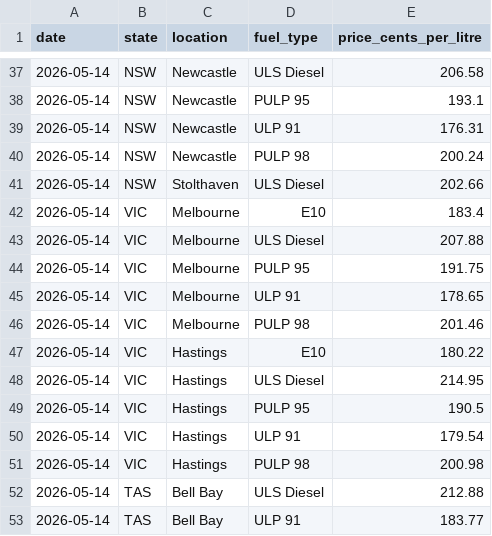
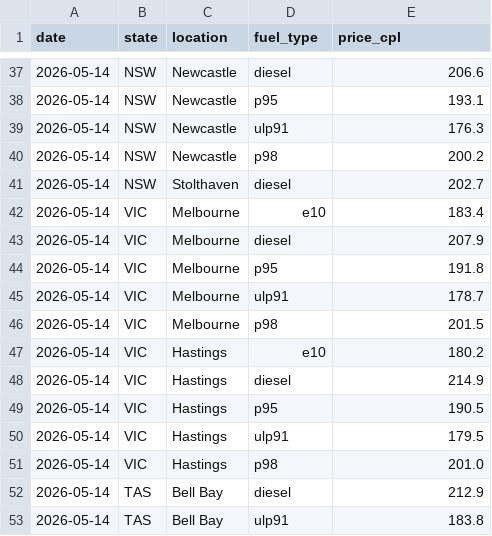
Before and after one commit to nwbort/tgp-caltex, a CSV file: tgp-caltex-current.csv, drawn as a sheet; only a part is shown, gaps mark what is left out; the diff covers the shown part only.

```diff
--- a/tgp-caltex-current.csv
+++ b/tgp-caltex-current.csv
@@ -1 +1 @@
-date,state,location,fuel_type,price_cents_per_litre
+date,state,location,fuel_type,price_cpl
@@ -37,17 +37,17 @@ date,state,location,fuel_type,price_cents_per_litre
-2026-05-14,NSW,Newcastle,ULS Diesel,206.58
-2026-05-14,NSW,Newcastle,PULP 95,193.1
-2026-05-14,NSW,Newcastle,ULP 91,176.31
-2026-05-14,NSW,Newcastle,PULP 98,200.24
-2026-05-14,NSW,Stolthaven,ULS Diesel,202.66
-2026-05-14,VIC,Melbourne,E10,183.4
-2026-05-14,VIC,Melbourne,ULS Diesel,207.88
-2026-05-14,VIC,Melbourne,PULP 95,191.75
-2026-05-14,VIC,Melbourne,ULP 91,178.65
-2026-05-14,VIC,Melbourne,PULP 98,201.46
-2026-05-14,VIC,Hastings,E10,180.22
-2026-05-14,VIC,Hastings,ULS Diesel,214.95
-2026-05-14,VIC,Hastings,PULP 95,190.5
-2026-05-14,VIC,Hastings,ULP 91,179.54
-2026-05-14,VIC,Hastings,PULP 98,200.98
-2026-05-14,TAS,Bell Bay,ULS Diesel,212.88
-2026-05-14,TAS,Bell Bay,ULP 91,183.77
+2026-05-14,NSW,Newcastle,diesel,206.6
+2026-05-14,NSW,Newcastle,p95,193.1
+2026-05-14,NSW,Newcastle,ulp91,176.3
+2026-05-14,NSW,Newcastle,p98,200.2
+2026-05-14,NSW,Stolthaven,diesel,202.7
+2026-05-14,VIC,Melbourne,e10,183.4
+2026-05-14,VIC,Melbourne,diesel,207.9
+2026-05-14,VIC,Melbourne,p95,191.8
+2026-05-14,VIC,Melbourne,ulp91,178.7
+2026-05-14,VIC,Melbourne,p98,201.5
+2026-05-14,VIC,Hastings,e10,180.2
+2026-05-14,VIC,Hastings,diesel,214.9
+2026-05-14,VIC,Hastings,p95,190.5
+2026-05-14,VIC,Hastings,ulp91,179.5
+2026-05-14,VIC,Hastings,p98,201.0
+2026-05-14,TAS,Bell Bay,diesel,212.9
+2026-05-14,TAS,Bell Bay,ulp91,183.8
```
Also changed, not shown: 73 edited cells elsewhere in this file, 3 other files.
